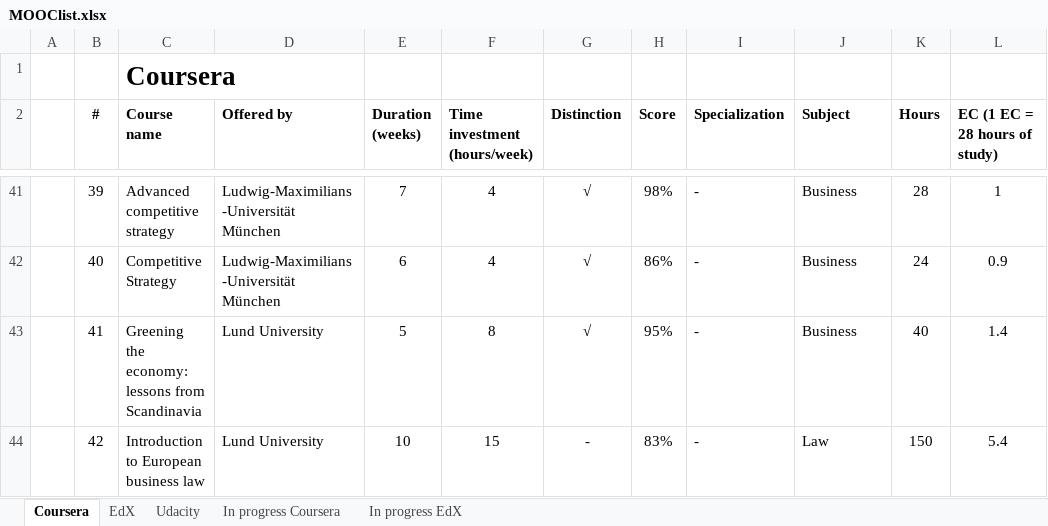
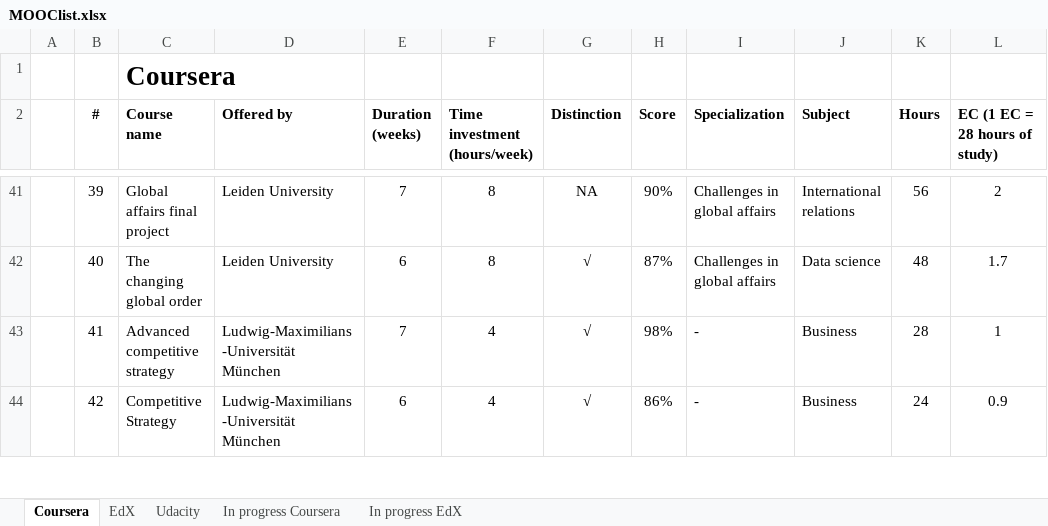
Before and after one commit to JorisSchut/MOOC-portfolio, an Excel workbook: MOOClist.xlsx, sheet Coursera, drawn as a sheet; only a part is shown, gaps mark what is left out; values as stored, in another font and other column widths than the file's, no borders; the diff covers the shown part only; the diff names each change by its address in the sheet, - before the commit and + after, or states it on an @@ line.

```diff
--- a/MOOClist.xlsx (sheet Coursera)
+++ b/MOOClist.xlsx (sheet Coursera)
-C41 (Course name): Advanced competitive strategy
+C41 (Course name): Global affairs final project
-D41:D42 (Offered by): Ludwig-Maximilians-Universität München
+D41:D42 (Offered by): Leiden University
-F41:F42 (Time investment (hours/week)): 4
+F41:F42 (Time investment (hours/week)): 8
-G41 (Distinction): √
+G41 (Distinction): NA
-H41 (Score): 98%
+H41 (Score): 90%
-I41:I42 (Specialization): -
+I41:I42 (Specialization): Challenges in global affairs
-J41 (Subject): Business
+J41 (Subject): International relations
-K41 (Hours): 28
+K41 (Hours): 56
-L41 (EC (1 EC = 28 hours of study)): 1
+L41 (EC (1 EC = 28 hours of study)): 2
-C42 (Course name): Competitive Strategy
+C42 (Course name): The changing global order
-H42 (Score): 86%
+H42 (Score): 87%
-J42 (Subject): Business
+J42 (Subject): Data science
-K42 (Hours): 24
+K42 (Hours): 48
-L42 (EC (1 EC = 28 hours of study)): 0.9
+L42 (EC (1 EC = 28 hours of study)): 1.7
-C43 (Course name): Greening the economy: lessons from Scandinavia
+C43 (Course name): Advanced competitive strategy
-D43:D44 (Offered by): Lund University
+D43:D44 (Offered by): Ludwig-Maximilians-Universität München
-E43 (Duration (weeks)): 5
+E43 (Duration (weeks)): 7
-F43 (Time investment (hours/week)): 8
+F43 (Time investment (hours/week)): 4
-H43 (Score): 95%
+H43 (Score): 98%
-K43 (Hours): 40
+K43 (Hours): 28
-L43 (EC (1 EC = 28 hours of study)): 1.4
+L43 (EC (1 EC = 28 hours of study)): 1
-C44 (Course name): Introduction to European business law
+C44 (Course name): Competitive Strategy
-E44 (Duration (weeks)): 10
+E44 (Duration (weeks)): 6
-F44 (Time investment (hours/week)): 15
+F44 (Time investment (hours/week)): 4
-G44 (Distinction): -
+G44 (Distinction): √
-H44 (Score): 83%
+H44 (Score): 86%
-J44 (Subject): Law
+J44 (Subject): Business
-K44 (Hours): 150
+K44 (Hours): 24
-L44 (EC (1 EC = 28 hours of study)): 5.4
+L44 (EC (1 EC = 28 hours of study)): 0.9
```
Also changed, not shown: 11 added rows and 571 edited cells elsewhere in this sheet, sheet In progress Coursera, 2 other files.
